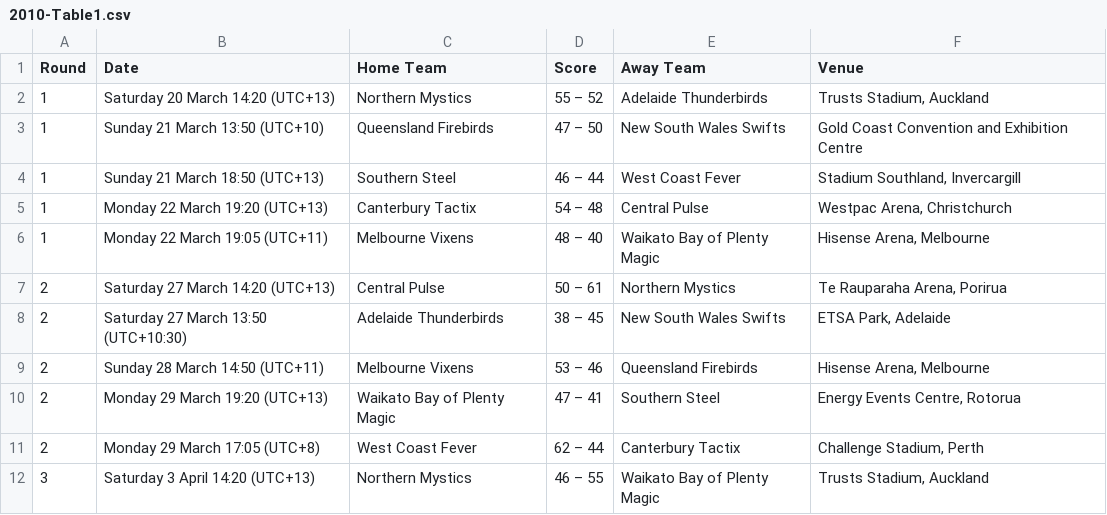
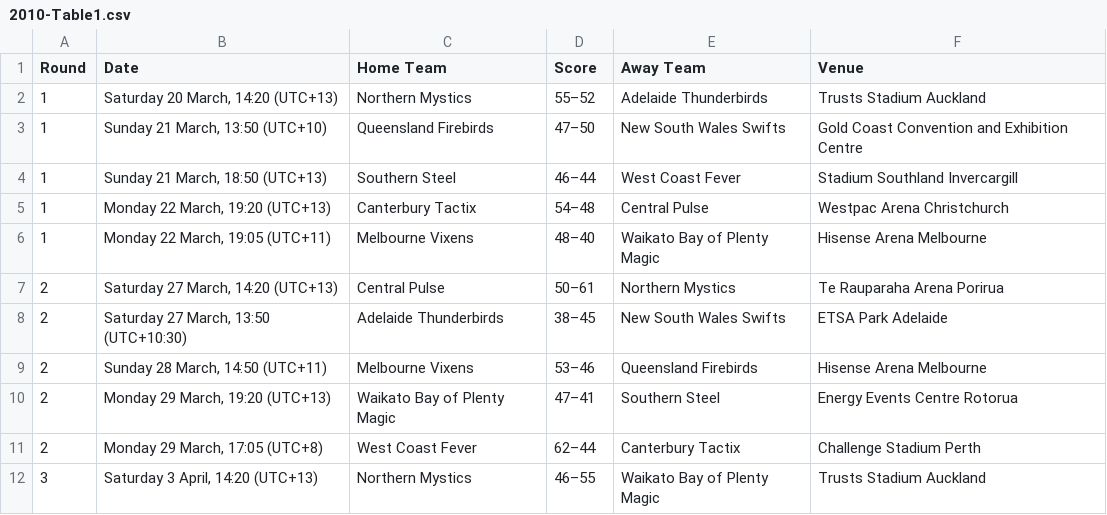
Before and after one commit to vorcil/netbgit, a CSV file: bin/2010-Table1.csv, drawn as a sheet; only a part is shown; the diff covers the shown part only.

```diff
--- a/bin/2010-Table1.csv
+++ b/bin/2010-Table1.csv
@@ -1,12 +1,12 @@
 Round,Date,Home Team,Score,Away Team,Venue
-1,"Saturday 20 March 14:20 (UTC+13)",Northern Mystics, 55 – 52,Adelaide Thunderbirds,"Trusts Stadium, Auckland"
-1,"Sunday 21 March 13:50 (UTC+10)",Queensland Firebirds, 47 – 50,New South Wales Swifts,Gold Coast Convention and Exhibition Centre
-1,"Sunday 21 March 18:50 (UTC+13)",Southern Steel, 46 – 44,West Coast Fever,"Stadium Southland, Invercargill"
-1,"Monday 22 March 19:20 (UTC+13)",Canterbury Tactix, 54 – 48,Central Pulse,"Westpac Arena, Christchurch"
-1,"Monday 22 March 19:05 (UTC+11)",Melbourne Vixens, 48 – 40,Waikato Bay of Plenty Magic,"Hisense Arena, Melbourne"
-2,"Saturday 27 March 14:20 (UTC+13)",Central Pulse, 50 – 61,Northern Mystics,"Te Rauparaha Arena, Porirua"
-2,"Saturday 27 March 13:50 (UTC+10:30)",Adelaide Thunderbirds, 38 – 45,New South Wales Swifts,"ETSA Park, Adelaide"
-2,"Sunday 28 March 14:50 (UTC+11)",Melbourne Vixens, 53 – 46,Queensland Firebirds,"Hisense Arena, Melbourne"
-2,"Monday 29 March 19:20 (UTC+13)",Waikato Bay of Plenty Magic, 47 – 41,Southern Steel,"Energy Events Centre, Rotorua"
-2,"Monday 29 March 17:05 (UTC+8)",West Coast Fever, 62 – 44,Canterbury Tactix,"Challenge Stadium, Perth"
-3,"Saturday 3 April 14:20 (UTC+13)",Northern Mystics, 46 – 55,Waikato Bay of Plenty Magic,"Trusts Stadium, Auckland"
+1,"Saturday 20 March, 14:20 (UTC+13)",Northern Mystics,55–52,Adelaide Thunderbirds,"Trusts Stadium Auckland"
+1,"Sunday 21 March, 13:50 (UTC+10)",Queensland Firebirds,47–50,New South Wales Swifts,Gold Coast Convention and Exhibition Centre
+1,"Sunday 21 March, 18:50 (UTC+13)",Southern Steel,46–44,West Coast Fever,"Stadium Southland Invercargill"
+1,"Monday 22 March, 19:20 (UTC+13)",Canterbury Tactix,54–48,Central Pulse,"Westpac Arena Christchurch"
+1,"Monday 22 March, 19:05 (UTC+11)",Melbourne Vixens,48–40,Waikato Bay of Plenty Magic,"Hisense Arena Melbourne"
+2,"Saturday 27 March, 14:20 (UTC+13)",Central Pulse,50–61,Northern Mystics,"Te Rauparaha Arena Porirua"
+2,"Saturday 27 March, 13:50 (UTC+10:30)",Adelaide Thunderbirds,38–45,New South Wales Swifts,"ETSA Park Adelaide"
+2,"Sunday 28 March, 14:50 (UTC+11)",Melbourne Vixens,53–46,Queensland Firebirds,"Hisense Arena Melbourne"
+2,"Monday 29 March, 19:20 (UTC+13)",Waikato Bay of Plenty Magic,47–41,Southern Steel,"Energy Events Centre Rotorua"
+2,"Monday 29 March, 17:05 (UTC+8)",West Coast Fever,62–44,Canterbury Tactix,"Challenge Stadium Perth"
+3,"Saturday 3 April, 14:20 (UTC+13)",Northern Mystics,46–55,Waikato Bay of Plenty Magic,"Trusts Stadium Auckland"
```
Also changed, not shown: 165 edited cells elsewhere in this file, 5 other files.
